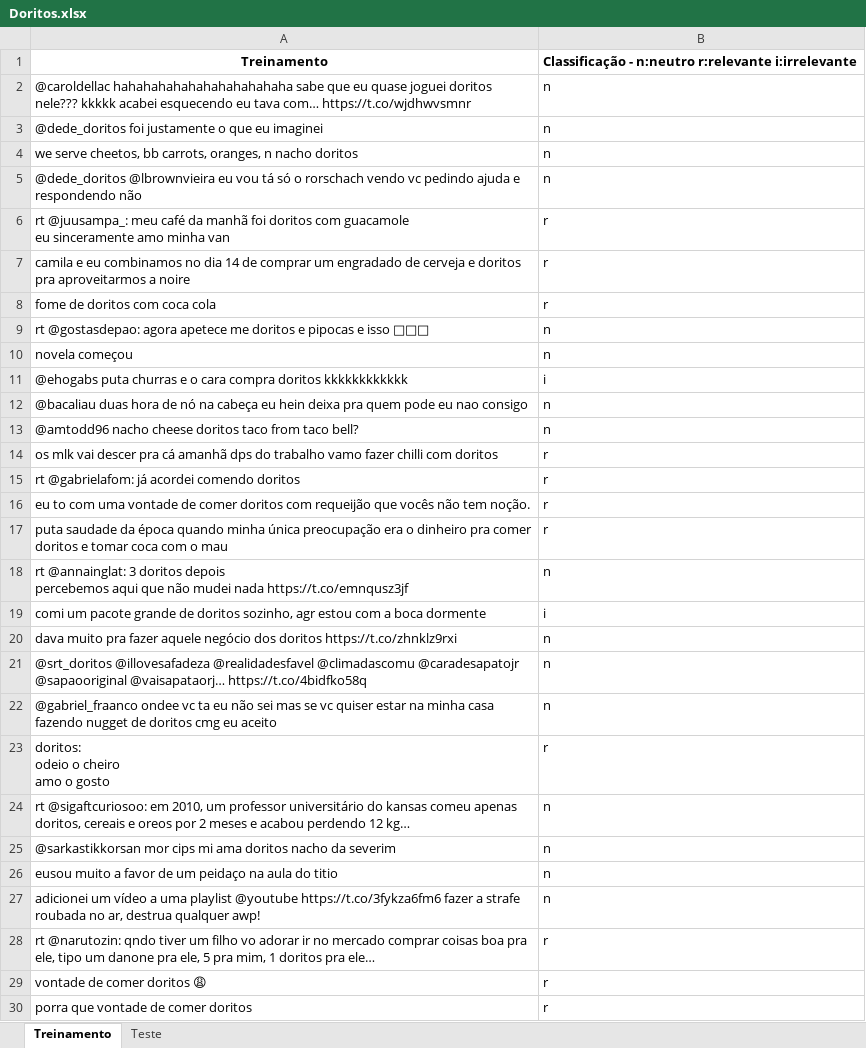
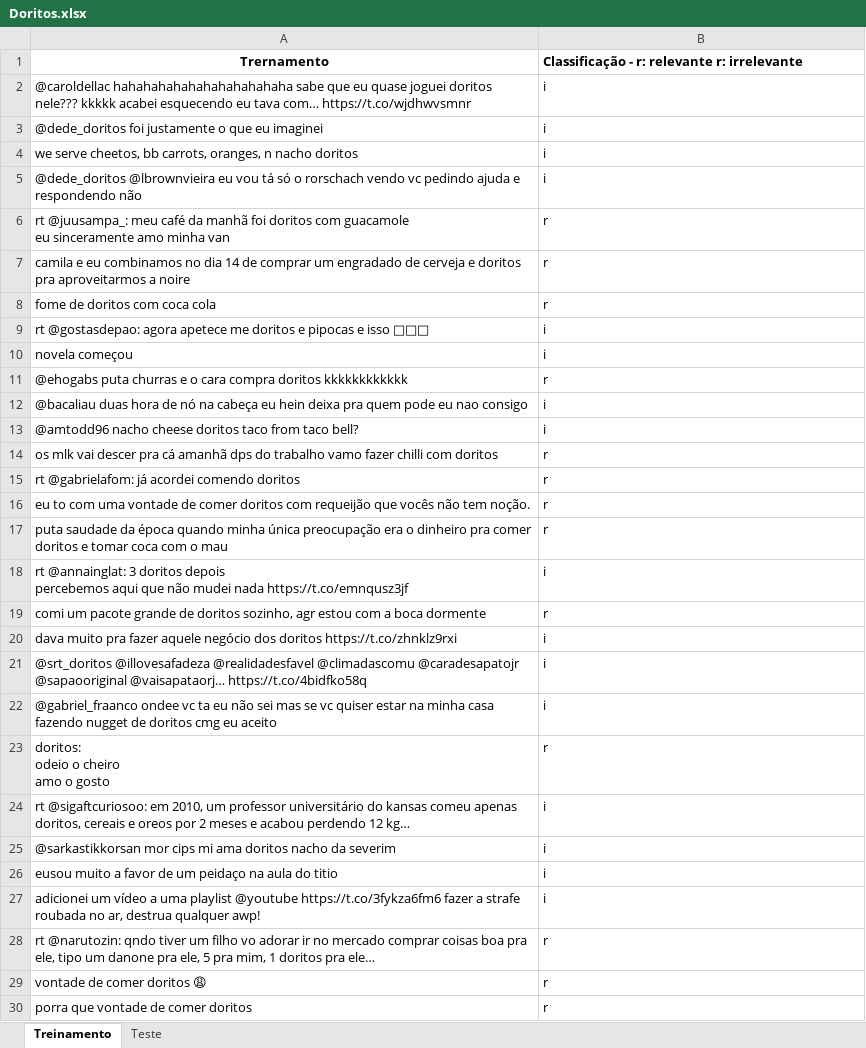
Before and after one commit to pedross3/Data-Science-2, an Excel workbook: Doritos.xlsx, sheet Treinamento, drawn as a sheet; only a part is shown; values as stored, in another font and other column widths than the file's, no borders; the diff covers the shown part only; the diff names each change by its address in the sheet, - before the commit and + after, or states it on an @@ line.

Commit message:
Relevante e irrelevante.

```diff
--- a/Doritos.xlsx (sheet Treinamento)
+++ b/Doritos.xlsx (sheet Treinamento)
-A1: Treinamento
+A1: Trernamento
-B1: Classificação - n:neutro r:relevante i:irrelevante
+B1: Classificação - r: relevante r: irrelevante
-B2:B5: n
+B2:B5: i
-B9:B10: n
+B9:B10: i
-B11: i
+B11: r
-B12:B13: n
+B12:B13: i
-B18: n
+B18: i
-B19: i
+B19: r
-B20:B22: n
+B20:B22: i
-B24:B27: n
+B24:B27: i
```
Also changed, not shown: 170 edited cells elsewhere in this sheet.
